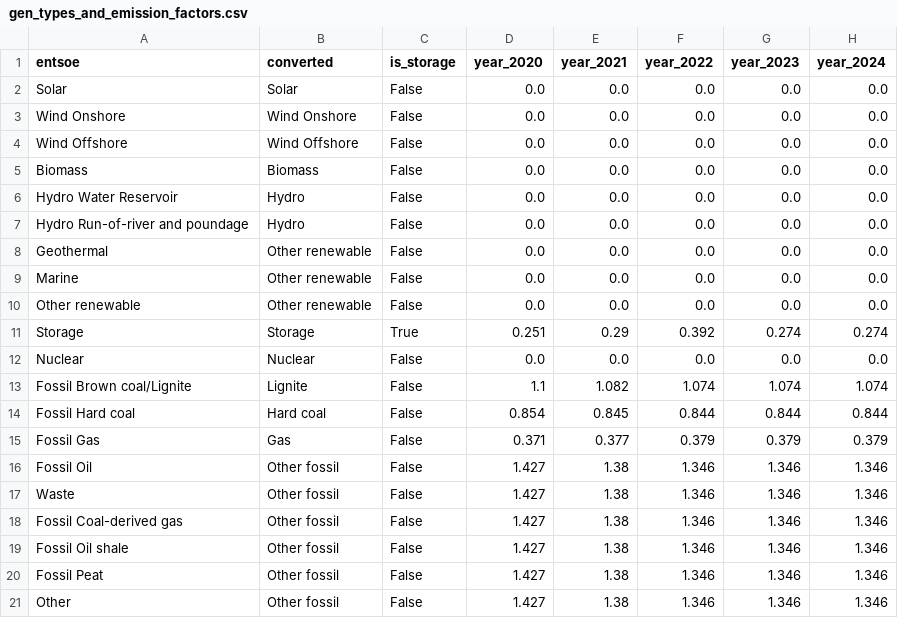
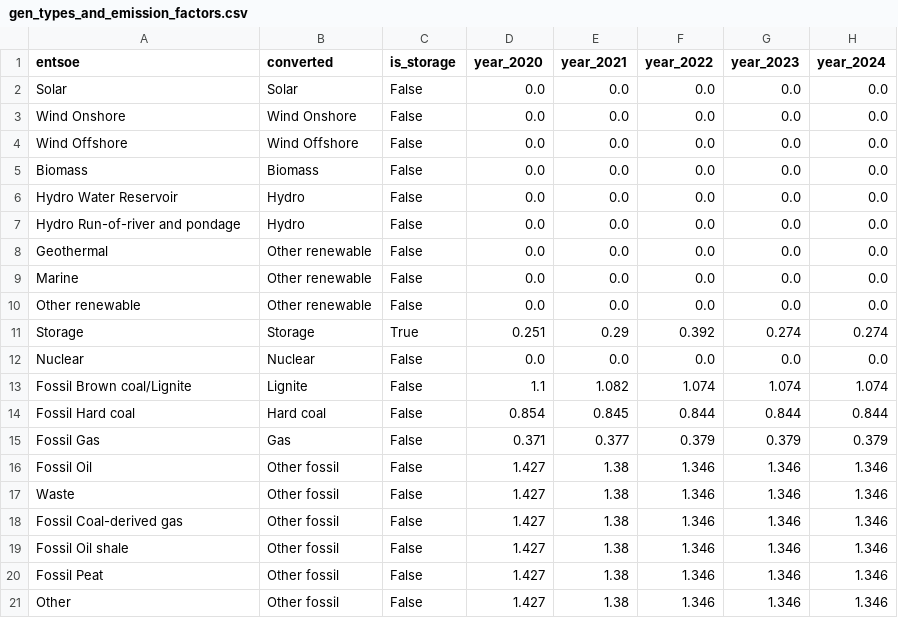
Before and after one commit to INATECH-CIG/OEDS-scrips, a CSV file: exchange_analysis/inputs/generation_data/gen_types_and_emission_factors.csv, drawn as a sheet.

Commit message:
use correct spelling for hydro generation types

```diff
--- a/exchange_analysis/inputs/generation_data/gen_types_and_emission_factors.csv
+++ b/exchange_analysis/inputs/generation_data/gen_types_and_emission_factors.csv
@@ -6,3 +6,3 @@ Biomass,Biomass,False,0.0,0.0,0.0,0.0,0.0
 Hydro Water Reservoir,Hydro,False,0.0,0.0,0.0,0.0,0.0
-Hydro Run-of-river and poundage,Hydro,False,0.0,0.0,0.0,0.0,0.0
+Hydro Run-of-river and pondage,Hydro,False,0.0,0.0,0.0,0.0,0.0
 Geothermal,Other renewable,False,0.0,0.0,0.0,0.0,0.0
```
